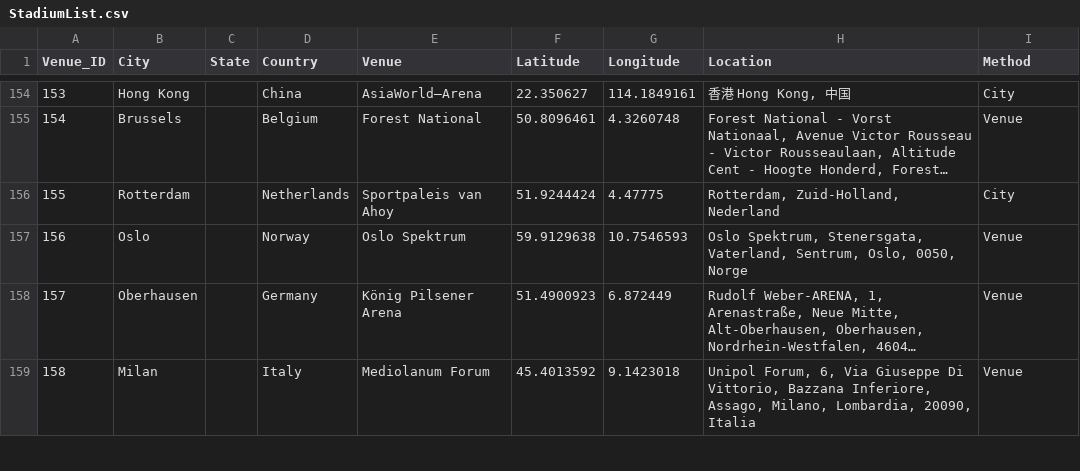
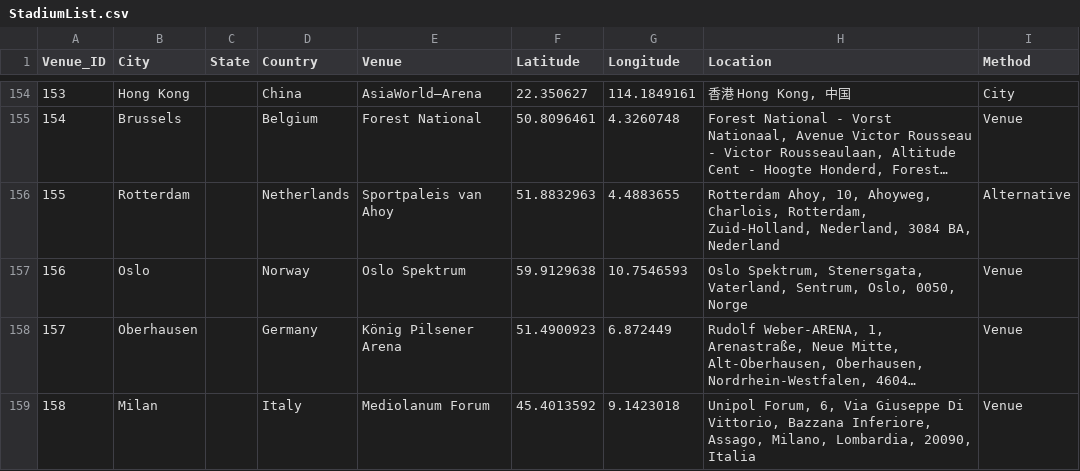
Before and after one commit to masihkap/theModelsTour, a CSV file: StadiumList.csv, drawn as a sheet; only a part is shown, gaps mark what is left out; long unchanged cells end in …; the diff covers the shown part only; the diff names each change by its address in the sheet, - before the commit and + after, or states it on an @@ line.

Commit message:
Further cleansed some of the location for spelling or punctuation errors. Added an output file for TourAlbumInfo.py. Fixed column names within CSV to remove space.

```diff
--- a/StadiumList.csv
+++ b/StadiumList.csv
-F156 (Latitude): 51.9244424
+F156 (Latitude): 51.8832963
-G156 (Longitude): 4.47775
+G156 (Longitude): 4.4883655
-H156 (Location): Rotterdam, Zuid-Holland, Nederland
+H156 (Location): Rotterdam Ahoy, 10, Ahoyweg, Charlois, Rotterdam, Zuid-Holland, Nederland, 3084 BA, Nederland
-I156 (Method): City
+I156 (Method): Alternative
```
Also changed, not shown: 76 edited cells elsewhere in this file, ErasTour.csv, RedTour.csv, 16 other files.
